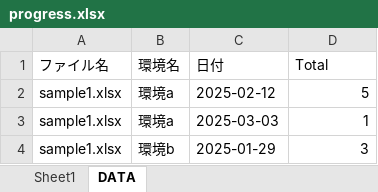
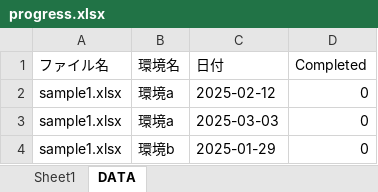
Before and after one commit to y24/TestProgressRecord, an Excel workbook: input_sample/progress.xlsx, sheet DATA, drawn as a sheet; values as stored, in another font and other column widths than the file's, no borders; table styles not drawn; the diff names each change by its address in the sheet, - before the commit and + after, or states it on an @@ line.

```diff
--- a/input_sample/progress.xlsx (sheet DATA)
+++ b/input_sample/progress.xlsx (sheet DATA)
-D1: Total
+D1: Completed
-D2 (Completed): 5
+D2 (Completed): 0
-D3 (Completed): 1
+D3 (Completed): 0
-D4 (Completed): 3
+D4 (Completed): 0
```
Also changed, not shown: 1 other file.
